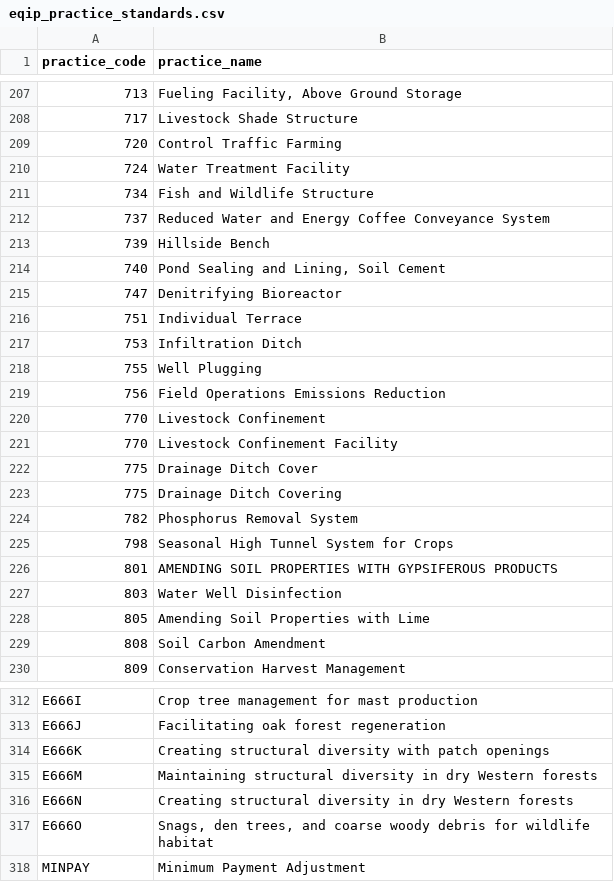
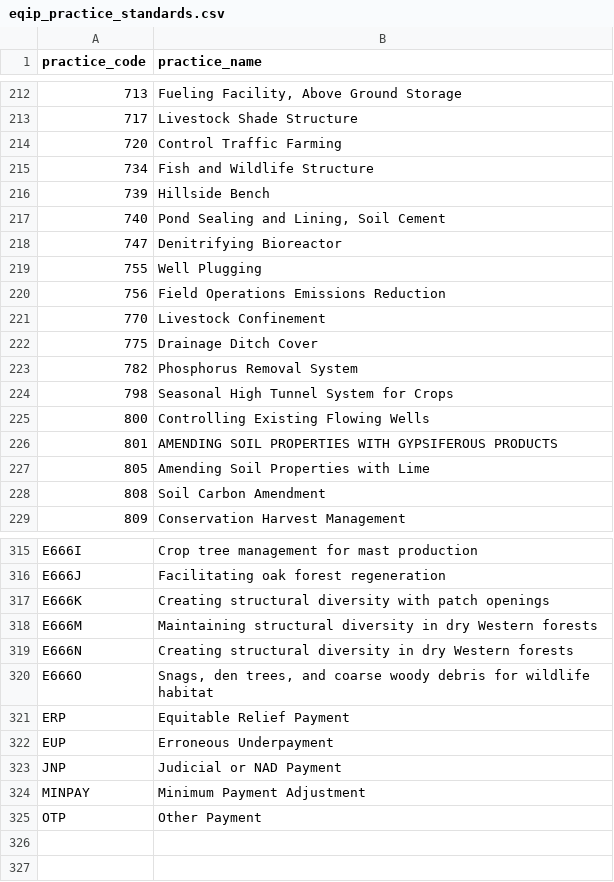
Before and after one commit to policy-design-lab/data-ingestion, a CSV file: data/common/eqip_practice_standards.csv, drawn as a sheet; only a part is shown, gaps mark what is left out; removed rows and columns are numbered as before the commit, all else as after; the diff covers the shown part only; the diff names each change by its address in the sheet, - before the commit and + after, or states it on an @@ line.

```diff
--- a/data/common/eqip_practice_standards.csv
+++ b/data/common/eqip_practice_standards.csv
-row 210: 724 | Water Treatment Facility
-row 212: 737 | Reduced Water and Energy Coffee Conveyance System
-row 216: 751 | Individual Terrace
-row 217: 753 | Infiltration Ditch
-row 221: 770 | Livestock Confinement Facility
-row 223: 775 | Drainage Ditch Covering
+row 225: 800 | Controlling Existing Flowing Wells
-row 227: 803 | Water Well Disinfection
+row 321: ERP | Equitable Relief Payment
+row 322: EUP | Erroneous Underpayment
+row 323: JNP | Judicial or NAD Payment
+row 325: OTP | Other Payment
```
Also changed, not shown: 16 added rows, 7 removed rows and 2 edited cells elsewhere in this file, data/common/merged_practice_standards.csv, data/common/nrcs_practice_standards.csv, 8 other files.
